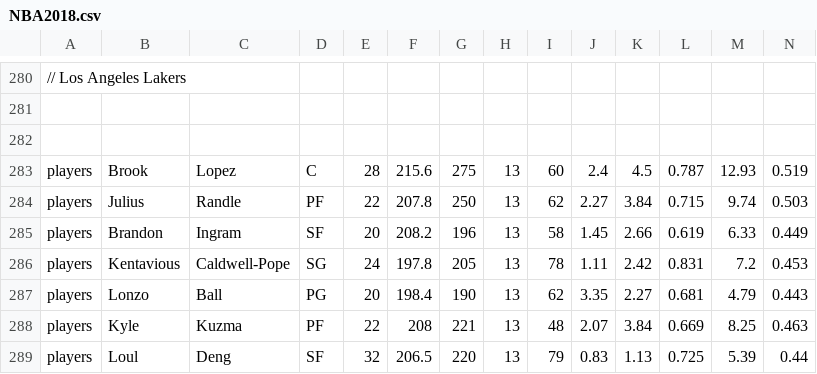
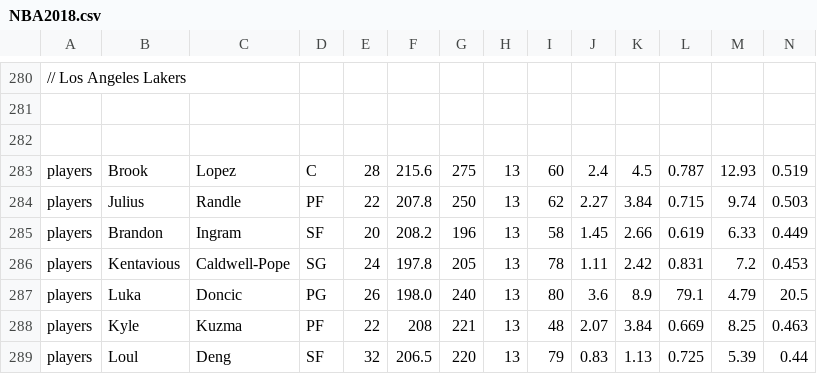
Before and after one commit to KaijuuuHUB/basketball-dynasty-manager-16-roster, a CSV file: NBA2018.csv, drawn as a sheet; only a part is shown, gaps mark what is left out; removed rows and columns are numbered as before the commit, all else as after; rows hold the shown columns only; the diff names each change by its address in the sheet, - before the commit and + after, or states it on an @@ line.

Commit message:
Update NBA2018.csv

```diff
--- a/NBA2018.csv
+++ b/NBA2018.csv
-row 287: players | Lonzo | Ball | PG | 20 | 198.4 | 190 | 13 | 62 | 3.35 | 2.27 | 0.681 | 4.79 | 0.443
+row 287: players | Luka | Doncic | PG | 26 | 198.0 | 240 | 13 | 80 | 3.6 | 8.9 | 79.1 | 4.79 | 20.5
```
